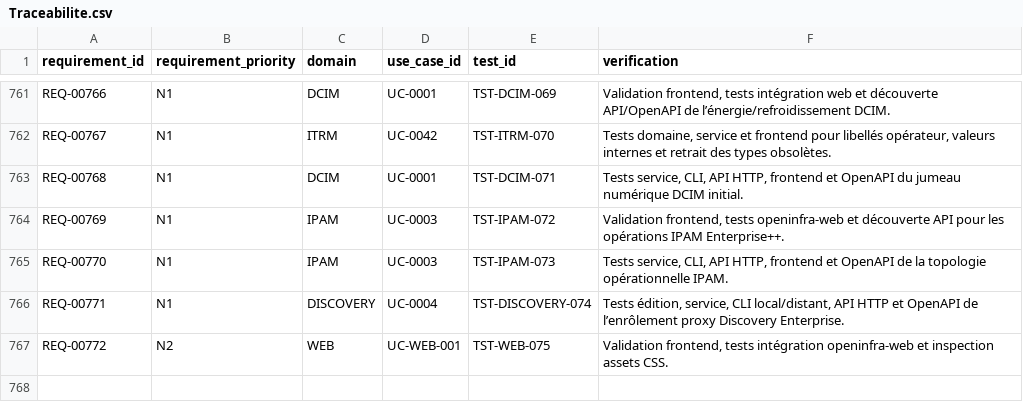
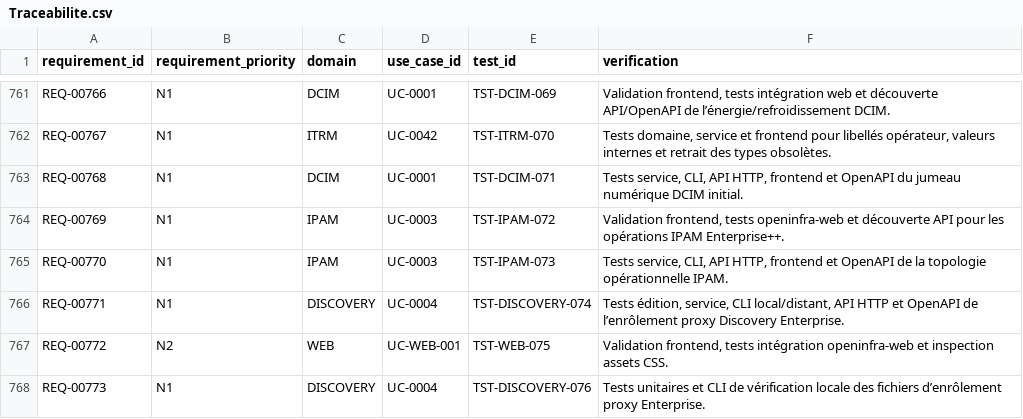
Before and after one commit to irivengroup/openinfra, a CSV file: docs/specifications/OpenInfra-CDC-SFG-STG-v4.8.1/11-Matrices/Traceabilite.csv, drawn as a sheet; only a part is shown, gaps mark what is left out; the diff names each change by its address in the sheet, - before the commit and + after, or states it on an @@ line.

```diff
--- a/docs/specifications/OpenInfra-CDC-SFG-STG-v4.8.1/11-Matrices/Traceabilite.csv
+++ b/docs/specifications/OpenInfra-CDC-SFG-STG-v4.8.1/11-Matrices/Traceabilite.csv
+row 768: REQ-00773 | N1 | DISCOVERY | UC-0004 | TST-DISCOVERY-076 | Tests unitaires et CLI de vérification locale des fichiers d’enrôlement proxy Enterprise.
```
Also changed, not shown: docs/specifications/OpenInfra-CDC-SFG-STG-v4.8.1/11-Matrices/Exigences.csv, docs/specifications/OpenInfra-CDC-SFG-STG-v4.8.1/11-Matrices/Tests.csv, 36 other files.
